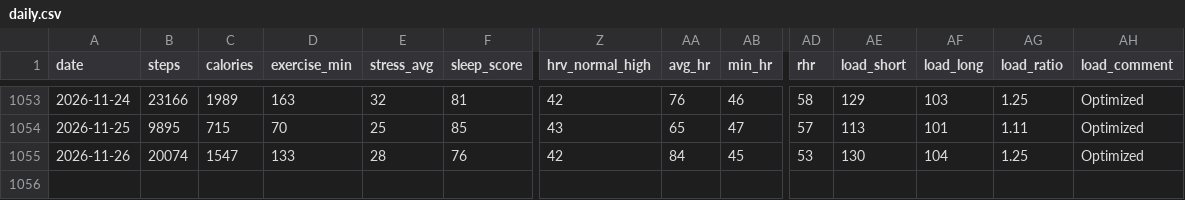
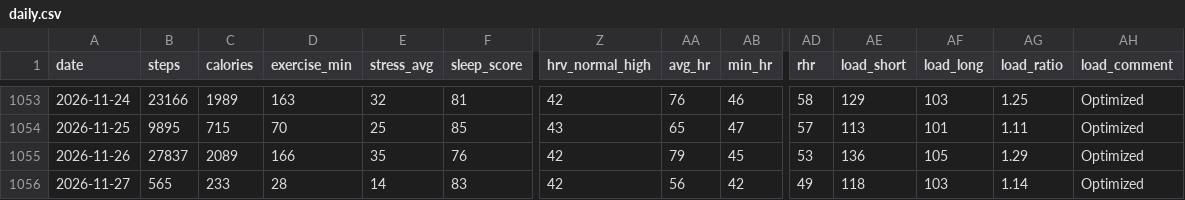
Before and after one commit to zhubao315/health, a CSV file: data/daily.csv, drawn as a sheet; only a part is shown, gaps mark what is left out; rows hold the shown columns only; the diff names each change by its address in the sheet, - before the commit and + after, or states it on an @@ line.

```diff
--- a/data/daily.csv
+++ b/data/daily.csv
-B1055 (steps): 20074
+B1055 (steps): 27837
-C1055 (calories): 1547
+C1055 (calories): 2089
-D1055 (exercise_min): 133
+D1055 (exercise_min): 166
-E1055 (stress_avg): 28
+E1055 (stress_avg): 35
-AA1055 (avg_hr): 84
+AA1055 (avg_hr): 79
-AE1055 (load_short): 130
+AE1055 (load_short): 136
-AF1055 (load_long): 104
+AF1055 (load_long): 105
-AG1055 (load_ratio): 1.25
+AG1055 (load_ratio): 1.29
+row 1056: 2026-11-27 | 565 | 233 | 28 | 14 | 83 | 42 | 56 | 42 | 49 | 118 | 103 | 1.14 | Optimized
```
Also changed, not shown: data/activities.csv, data/daily_health.csv, 15 other files.
